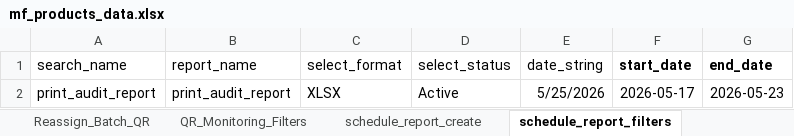
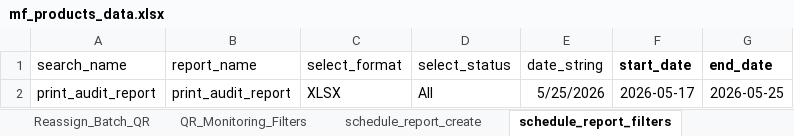
Before and after one commit to AadhiranM/automation, an Excel workbook: mf_products_data.xlsx, sheet schedule_report_filters, drawn as a sheet; values as stored, in another font and other column widths than the file's, no borders; the diff names each change by its address in the sheet, - before the commit and + after, or states it on an @@ line.

```diff
--- a/mf_products_data.xlsx (sheet schedule_report_filters)
+++ b/mf_products_data.xlsx (sheet schedule_report_filters)
-D2 (select_status): Active
+D2 (select_status): All
-G2 (end_date): 2026-05-23
+G2 (end_date): 2026-05-25
```
Also changed, not shown: sheet Generate_QR, 30 other files.
